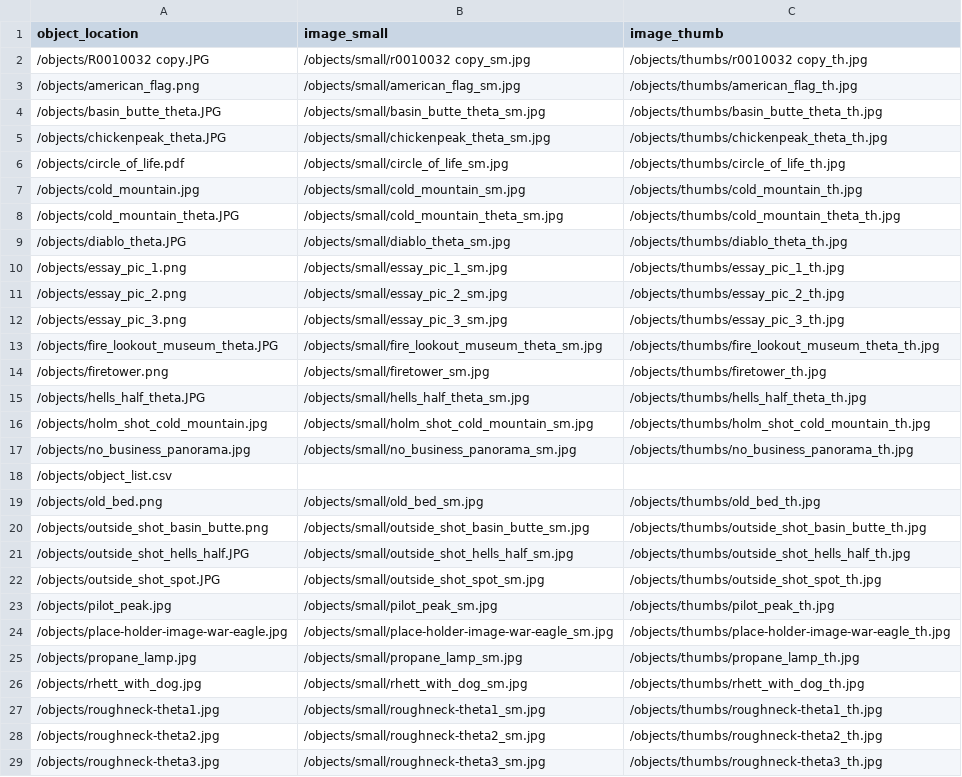
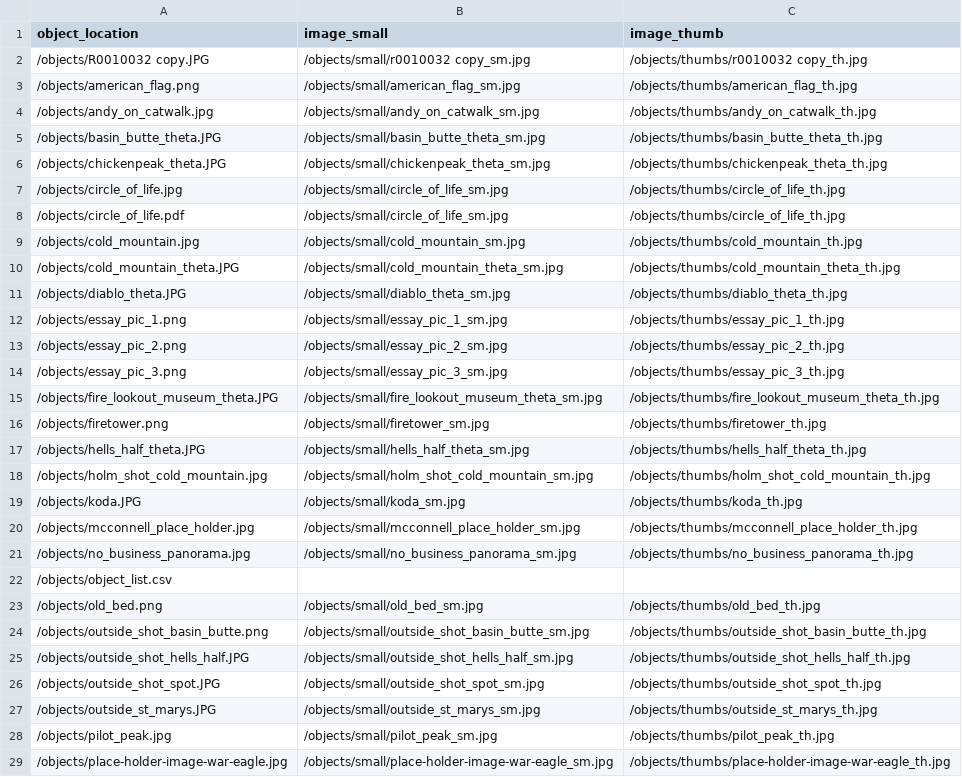
Before and after one commit to thecdil/keepingwatch, a CSV file: objects/object_list.csv, drawn as a sheet; only a part is shown; the shorter side is filled out with more unchanged rows.

```diff
--- a/objects/object_list.csv
+++ b/objects/object_list.csv
@@ -3,4 +3,6 @@ object_location,image_small,image_thumb
 /objects/american_flag.png,/objects/small/american_flag_sm.jpg,/objects/thumbs/american_flag_th.jpg
+/objects/andy_on_catwalk.jpg,/objects/small/andy_on_catwalk_sm.jpg,/objects/thumbs/andy_on_catwalk_th.jpg
 /objects/basin_butte_theta.JPG,/objects/small/basin_butte_theta_sm.jpg,/objects/thumbs/basin_butte_theta_th.jpg
 /objects/chickenpeak_theta.JPG,/objects/small/chickenpeak_theta_sm.jpg,/objects/thumbs/chickenpeak_theta_th.jpg
+/objects/circle_of_life.jpg,/objects/small/circle_of_life_sm.jpg,/objects/thumbs/circle_of_life_th.jpg
 /objects/circle_of_life.pdf,/objects/small/circle_of_life_sm.jpg,/objects/thumbs/circle_of_life_th.jpg
@@ -16,2 +18,4 @@ object_location,image_small,image_thumb
 /objects/holm_shot_cold_mountain.jpg,/objects/small/holm_shot_cold_mountain_sm.jpg,/objects/thumbs/holm_shot_cold_mountain_th.jpg
+/objects/koda.JPG,/objects/small/koda_sm.jpg,/objects/thumbs/koda_th.jpg
+/objects/mcconnell_place_holder.jpg,/objects/small/mcconnell_place_holder_sm.jpg,/objects/thumbs/mcconnell_place_holder_th.jpg
 /objects/no_business_panorama.jpg,/objects/small/no_business_panorama_sm.jpg,/objects/thumbs/no_business_panorama_th.jpg
@@ -22,2 +26,3 @@ object_location,image_small,image_thumb
 /objects/outside_shot_spot.JPG,/objects/small/outside_shot_spot_sm.jpg,/objects/thumbs/outside_shot_spot_th.jpg
+/objects/outside_st_marys.JPG,/objects/small/outside_st_marys_sm.jpg,/objects/thumbs/outside_st_marys_th.jpg
 /objects/pilot_peak.jpg,/objects/small/pilot_peak_sm.jpg,/objects/thumbs/pilot_peak_th.jpg
```
Also changed, not shown: 8 other files.
